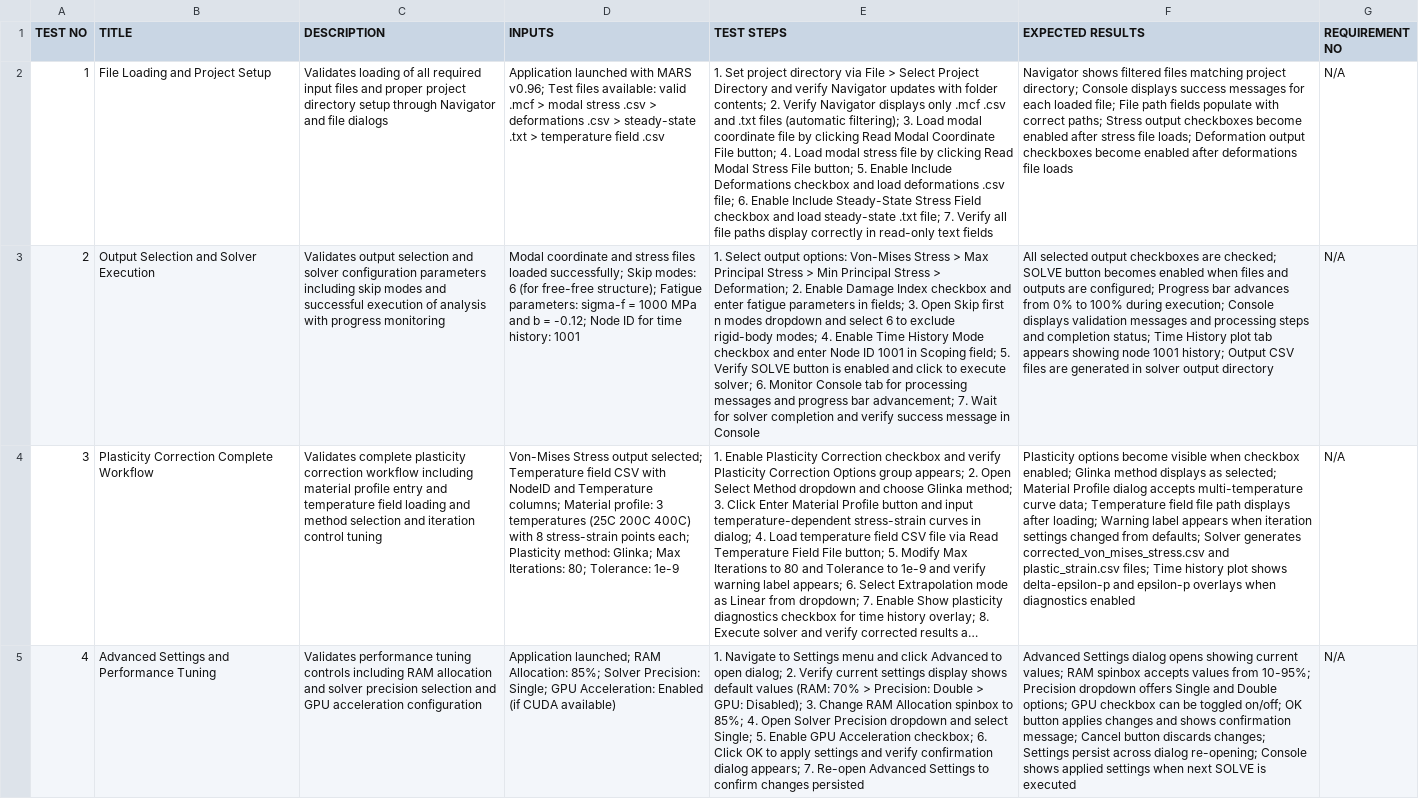
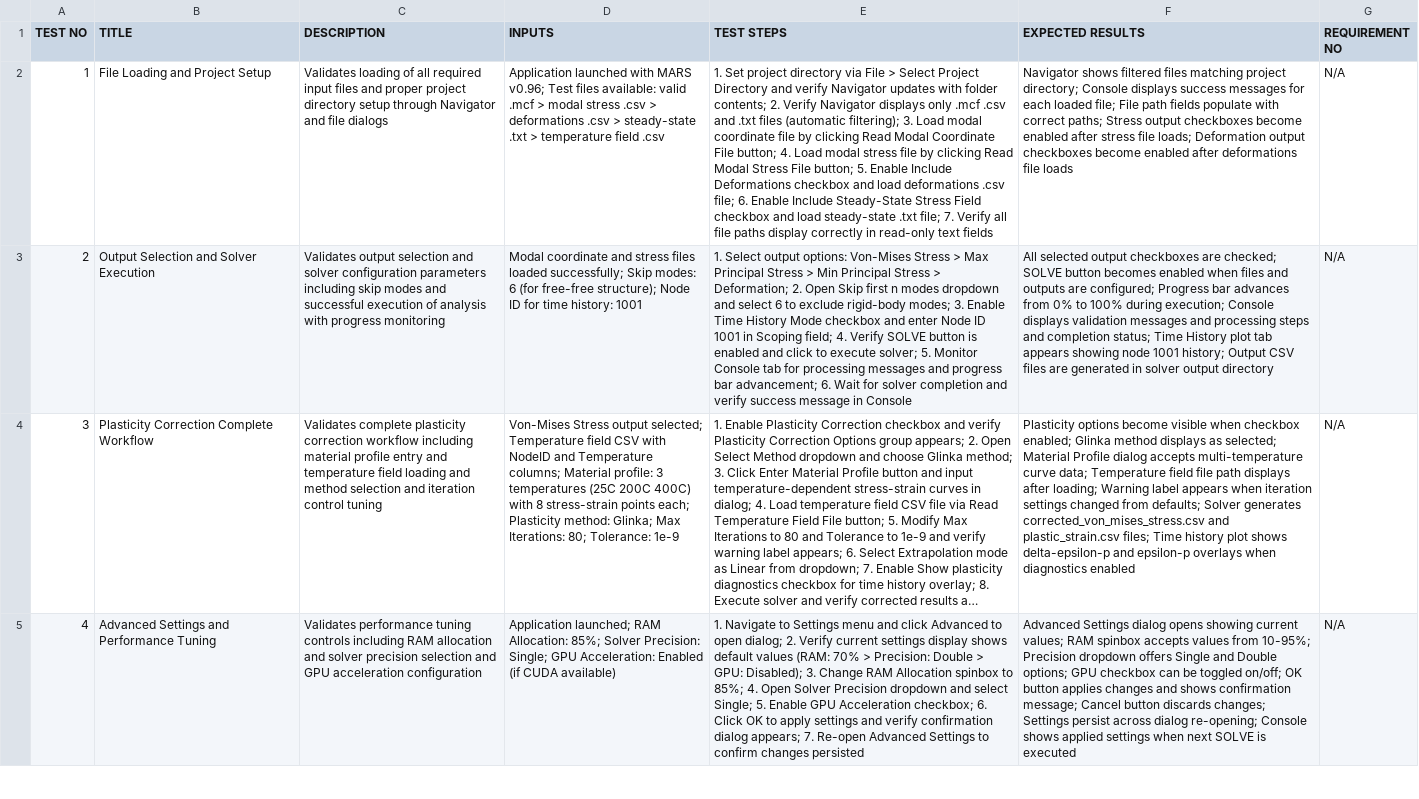
Before and after one commit to emreatay993/MARS, a CSV file: MARS_UAT_Consolidated_Tests.csv, drawn as a sheet; only a part is shown; long unchanged cells end in …; the diff covers the shown part only; the diff names each change by its address in the sheet, - before the commit and + after, or states it on an @@ line.

Commit message:
- Hidden fatigue UI, updated tests accordingly. - Updated/Added docs.

```diff
--- a/MARS_UAT_Consolidated_Tests.csv
+++ b/MARS_UAT_Consolidated_Tests.csv
-D3 (INPUTS): …free-free structure); Fatigue parameters: sigma-f = 1000 MPa and b = -0.12; Node ID…
+D3 (INPUTS): …free-free structure); Node ID…
-E3 (TEST STEPS): …Deformation; 2. Enable Damage Index checkbox and enter fatigue parameters in fields; 3. Open Skip first n modes dropdown and select 6 to exclude rigid-body modes; 4. Enable Time History Mode checkbox and enter Node ID 1001 in Scoping field; 5. Verify SOLVE button is enabled and click to execute solver; 6. Monitor Console tab for processing messages and progress bar advancement; 7. Wait for…
+E3 (TEST STEPS): …Deformation; 2. Open Skip first n modes dropdown and select 6 to exclude rigid-body modes; 3. Enable Time History Mode checkbox and enter Node ID 1001 in Scoping field; 4. Verify SOLVE button is enabled and click to execute solver; 5. Monitor Console tab for processing messages and progress bar advancement; 6. Wait for…
```
Also changed, not shown: 2 edited cells elsewhere in this file, 8 other files.
